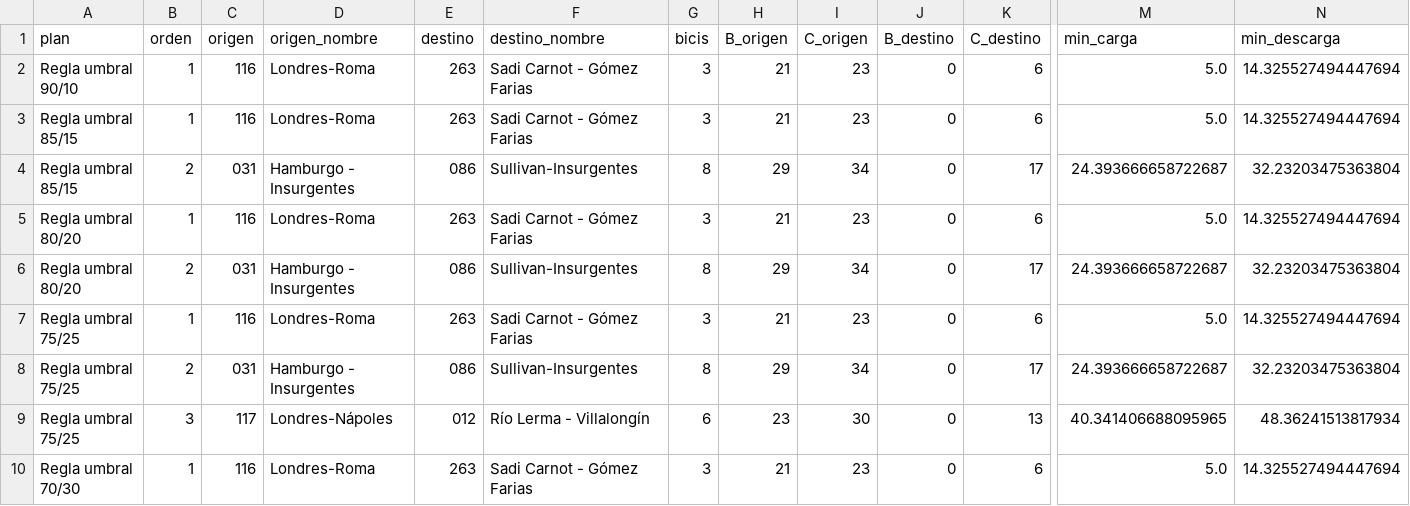
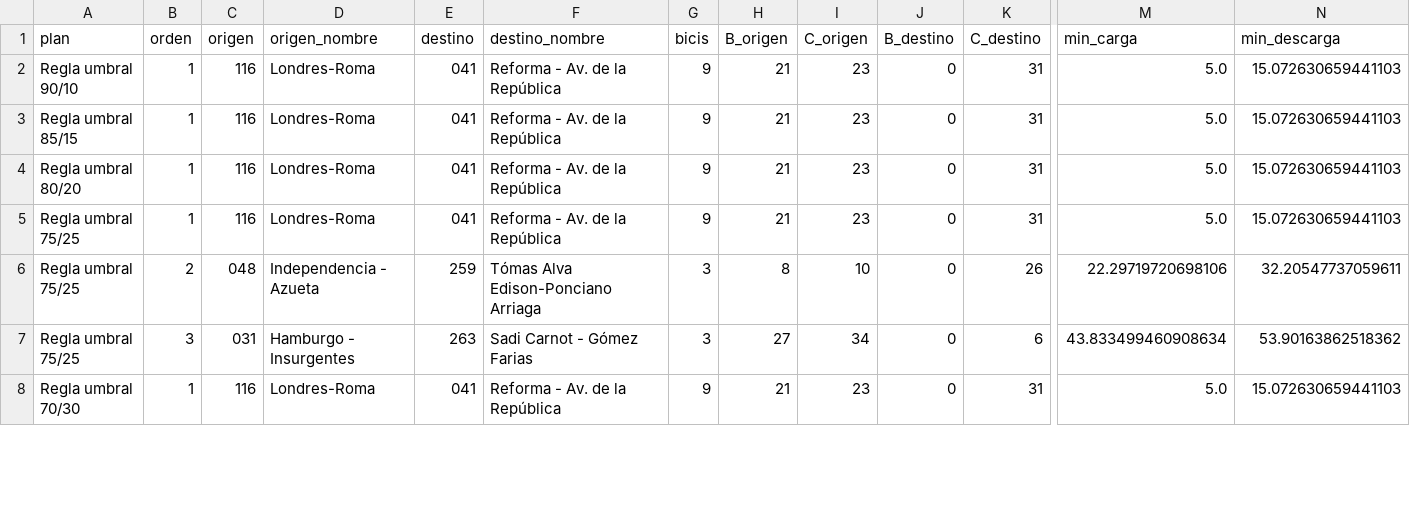
Before and after one commit to ignaburger68-hub/ecobici-gemelo, a CSV file: gemelo_vivo/ultimo/plan_traslados.csv, drawn as a sheet; only a part is shown, gaps mark what is left out; removed rows and columns are numbered as before the commit, all else as after; rows hold the shown columns only; the diff covers the shown part only; the diff names each change by its address in the sheet, - before the commit and + after, or states it on an @@ line.

```diff
--- a/gemelo_vivo/ultimo/plan_traslados.csv
+++ b/gemelo_vivo/ultimo/plan_traslados.csv
-E2:E3 (destino): 263
+E2:E3 (destino): 041
-F2:F3 (destino_nombre): Sadi Carnot - Gómez Farias
+F2:F3 (destino_nombre): Reforma - Av. de la República
-G2:G3 (bicis): 3
+G2:G3 (bicis): 9
-K2:K3 (C_destino): 6
+K2:K3 (C_destino): 31
-N2:N3 (min_descarga): 14.325527494447694
+N2:N3 (min_descarga): 15.072630659441103
-row 4: Regla umbral 85/15 | 2 | 031 | Hamburgo - Insurgentes | 086 | Sullivan-Insurgentes | 8 | 29 | 34 | 0 | 17 | 24.393666658722687 | 32.23203475363804
-E4 (destino): 263
+E4 (destino): 041
-F4 (destino_nombre): Sadi Carnot - Gómez Farias
+F4 (destino_nombre): Reforma - Av. de la República
-G4 (bicis): 3
+G4 (bicis): 9
-K4 (C_destino): 6
+K4 (C_destino): 31
-N4 (min_descarga): 14.325527494447694
+N4 (min_descarga): 15.072630659441103
-row 6: Regla umbral 80/20 | 2 | 031 | Hamburgo - Insurgentes | 086 | Sullivan-Insurgentes | 8 | 29 | 34 | 0 | 17 | 24.393666658722687 | 32.23203475363804
-E5 (destino): 263
+E5 (destino): 041
-F5 (destino_nombre): Sadi Carnot - Gómez Farias
+F5 (destino_nombre): Reforma - Av. de la República
-G5 (bicis): 3
+G5 (bicis): 9
-K5 (C_destino): 6
+K5 (C_destino): 31
-N5 (min_descarga): 14.325527494447694
+N5 (min_descarga): 15.072630659441103
+row 6: Regla umbral 75/25 | 2 | 048 | Independencia - Azueta | 259 | Tómas Alva Edison-Ponciano Arriaga | 3 | 8 | 10 | 0 | 26 | 22.29719720698106 | 32.20547737059611
-B7 (orden): 2
+B7 (orden): 3
-E7 (destino): 086
+E7 (destino): 263
-F7 (destino_nombre): Sullivan-Insurgentes
+F7 (destino_nombre): Sadi Carnot - Gómez Farias
-G7 (bicis): 8
+G7 (bicis): 3
-H7 (B_origen): 29
+H7 (B_origen): 27
-K7 (C_destino): 17
+K7 (C_destino): 6
-M7 (min_carga): 24.393666658722687
+M7 (min_carga): 43.833499460908634
-N7 (min_descarga): 32.23203475363804
+N7 (min_descarga): 53.90163862518362
-row 9: Regla umbral 75/25 | 3 | 117 | Londres-Nápoles | 012 | Río Lerma - Villalongín | 6 | 23 | 30 | 0 | 13 | 40.341406688095965 | 48.36241513817934
-E8 (destino): 263
+E8 (destino): 041
-F8 (destino_nombre): Sadi Carnot - Gómez Farias
+F8 (destino_nombre): Reforma - Av. de la República
-G8 (bicis): 3
+G8 (bicis): 9
-K8 (C_destino): 6
+K8 (C_destino): 31
-N8 (min_descarga): 14.325527494447694
+N8 (min_descarga): 15.072630659441103
```
Also changed, not shown: 1 added row, 1 removed row and 32 edited cells elsewhere in this file, gemelo_vivo/evaluaciones.csv, gemelo_vivo/resumen_vivo.csv, 10 other files.
